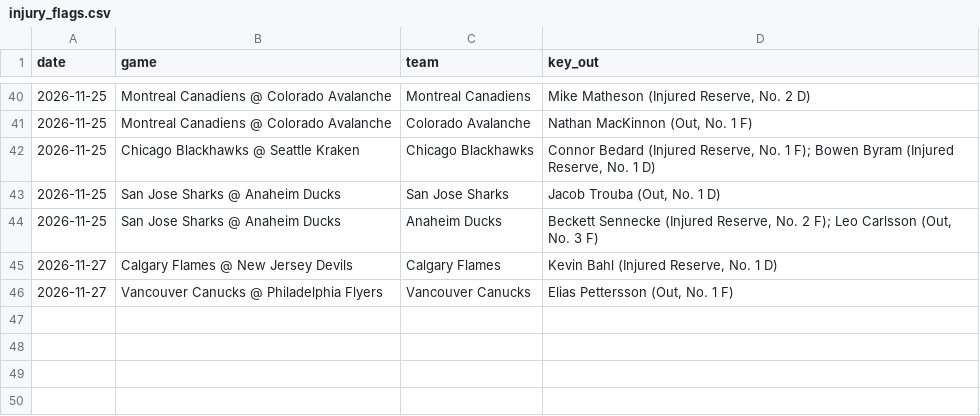
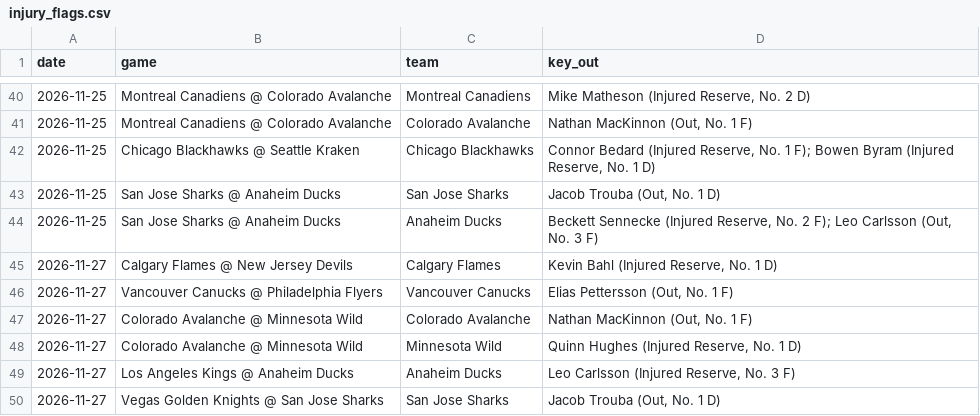
Before and after one commit to alanwevans1617-source/alan-nhl-model, a CSV file: injury_flags.csv, drawn as a sheet; only a part is shown, gaps mark what is left out.

```diff
--- a/injury_flags.csv
+++ b/injury_flags.csv
@@ -46 +46,5 @@ date,game,team,key_out
 2026-11-27,Vancouver Canucks @ Philadelphia Flyers,Vancouver Canucks,"Elias Pettersson (Out, No. 1 F)"
+2026-11-27,Colorado Avalanche @ Minnesota Wild,Colorado Avalanche,"Nathan MacKinnon (Out, No. 1 F)"
+2026-11-27,Colorado Avalanche @ Minnesota Wild,Minnesota Wild,"Quinn Hughes (Injured Reserve, No. 1 D)"
+2026-11-27,Los Angeles Kings @ Anaheim Ducks,Anaheim Ducks,"Leo Carlsson (Injured Reserve, No. 3 F)"
+2026-11-27,Vegas Golden Knights @ San Jose Sharks,San Jose Sharks,"Jacob Trouba (Out, No. 1 D)"
```
Also changed, not shown: goalies.csv, odds.csv, 6 other files.
